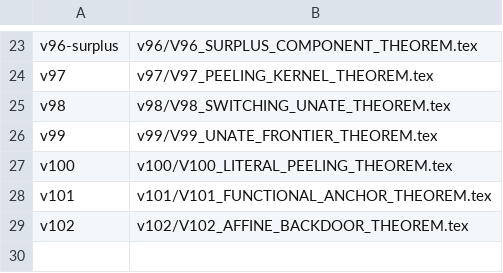
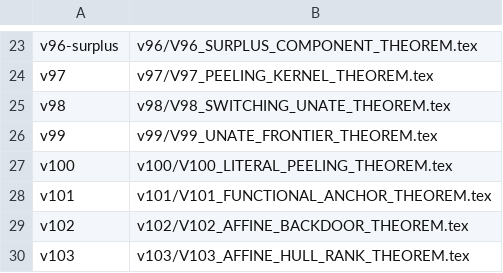
Before and after one commit to suarezrafael/logbook, a TSV file: research/p-vs-np/LATEX_MODULES.tsv, drawn as a sheet; only a part is shown, gaps mark what is left out.

Commit message:
V103: register formal theorem module

```diff
--- a/research/p-vs-np/LATEX_MODULES.tsv
+++ b/research/p-vs-np/LATEX_MODULES.tsv
@@ -29 +29,2 @@ v101	v101/V101_FUNCTIONAL_ANCHOR_THEOREM.tex
 v102	v102/V102_AFFINE_BACKDOOR_THEOREM.tex
+v103	v103/V103_AFFINE_HULL_RANK_THEOREM.tex
```
